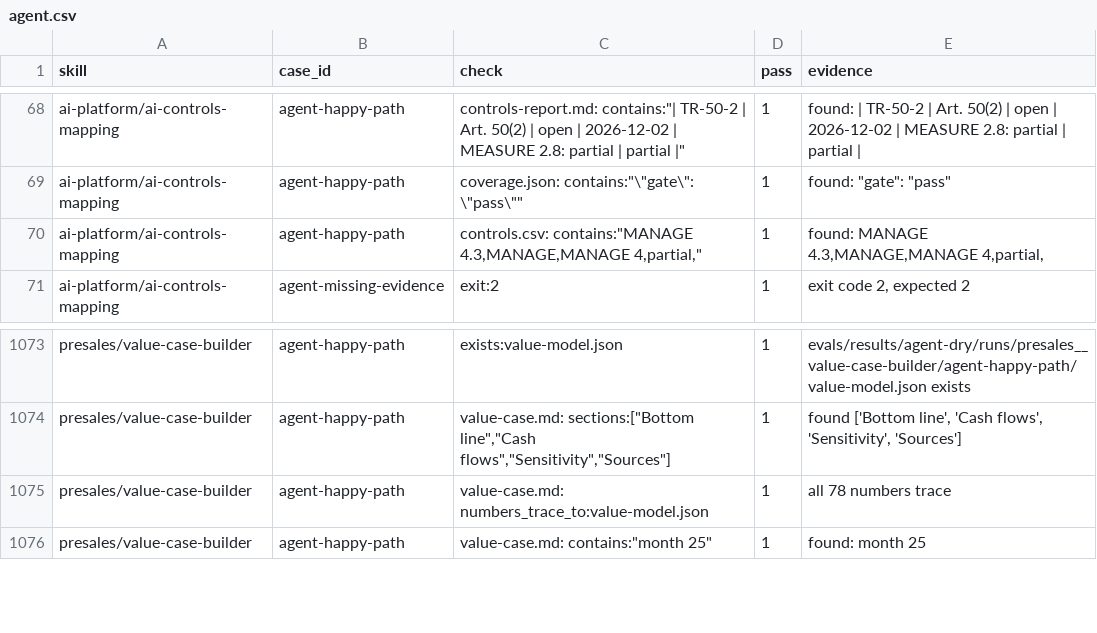
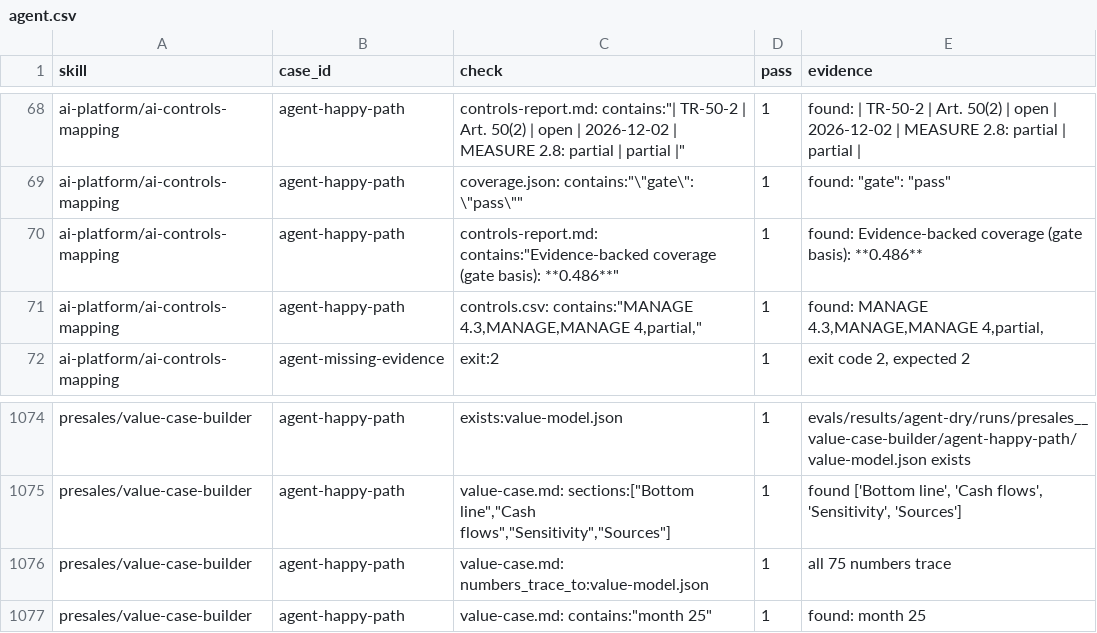
Before and after one commit to giritharanchockalingam/giri-skills, a CSV file: evals/results/agent-dry/agent.csv, drawn as a sheet; only a part is shown, gaps mark what is left out.

```diff
--- a/evals/results/agent-dry/agent.csv
+++ b/evals/results/agent-dry/agent.csv
@@ -69,2 +69,3 @@ ai-platform/ai-controls-mapping,agent-happy-path,"controls-report.md: contains:"
 ai-platform/ai-controls-mapping,agent-happy-path,"coverage.json: contains:""\""gate\"": \""pass\""""",1,"found: ""gate"": ""pass"""
+ai-platform/ai-controls-mapping,agent-happy-path,"controls-report.md: contains:""Evidence-backed coverage (gate basis): **0.486**""",1,found: Evidence-backed coverage (gate basis): **0.486**
 ai-platform/ai-controls-mapping,agent-happy-path,"controls.csv: contains:""MANAGE 4.3,MANAGE,MANAGE 4,partial,""",1,"found: MANAGE 4.3,MANAGE,MANAGE 4,partial,"
@@ -1074,3 +1075,3 @@ presales/value-case-builder,agent-happy-path,exists:value-model.json,1,evals/res
 presales/value-case-builder,agent-happy-path,"value-case.md: sections:[""Bottom line"",""Cash flows"",""Sensitivity"",""Sources""]",1,"found ['Bottom line', 'Cash flows', 'Sensitivity', 'Sources']"
-presales/value-case-builder,agent-happy-path,value-case.md: numbers_trace_to:value-model.json,1,all 78 numbers trace
+presales/value-case-builder,agent-happy-path,value-case.md: numbers_trace_to:value-model.json,1,all 75 numbers trace
 presales/value-case-builder,agent-happy-path,"value-case.md: contains:""month 25""",1,found: month 25
```
Also changed, not shown: skills/ai-platform/eu-ai-act-classifier/assets/obligations-catalogue.csv, skills/ai-platform/eu-ai-act-classifier/assets/system-questionnaire.csv, 28 other files.
